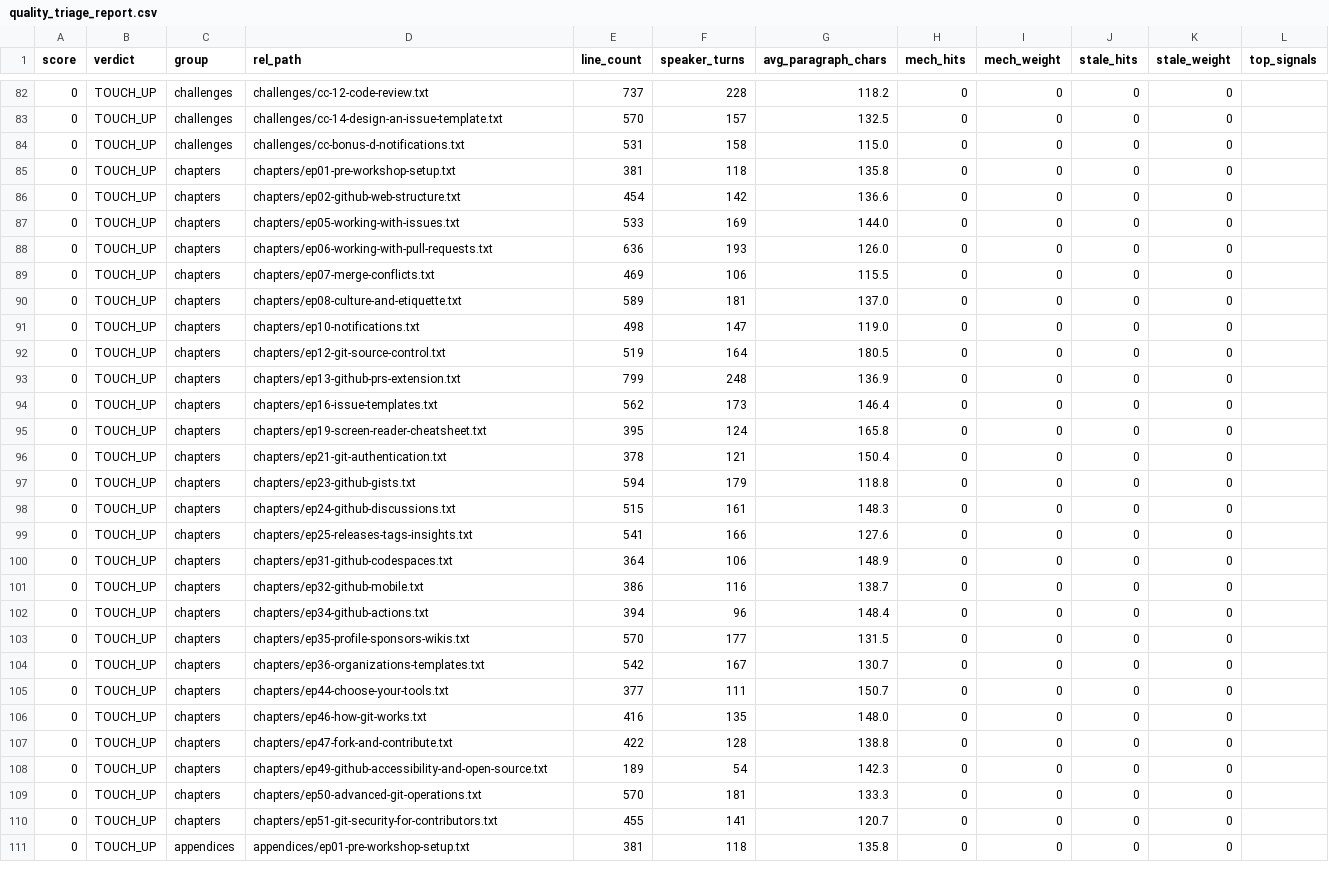
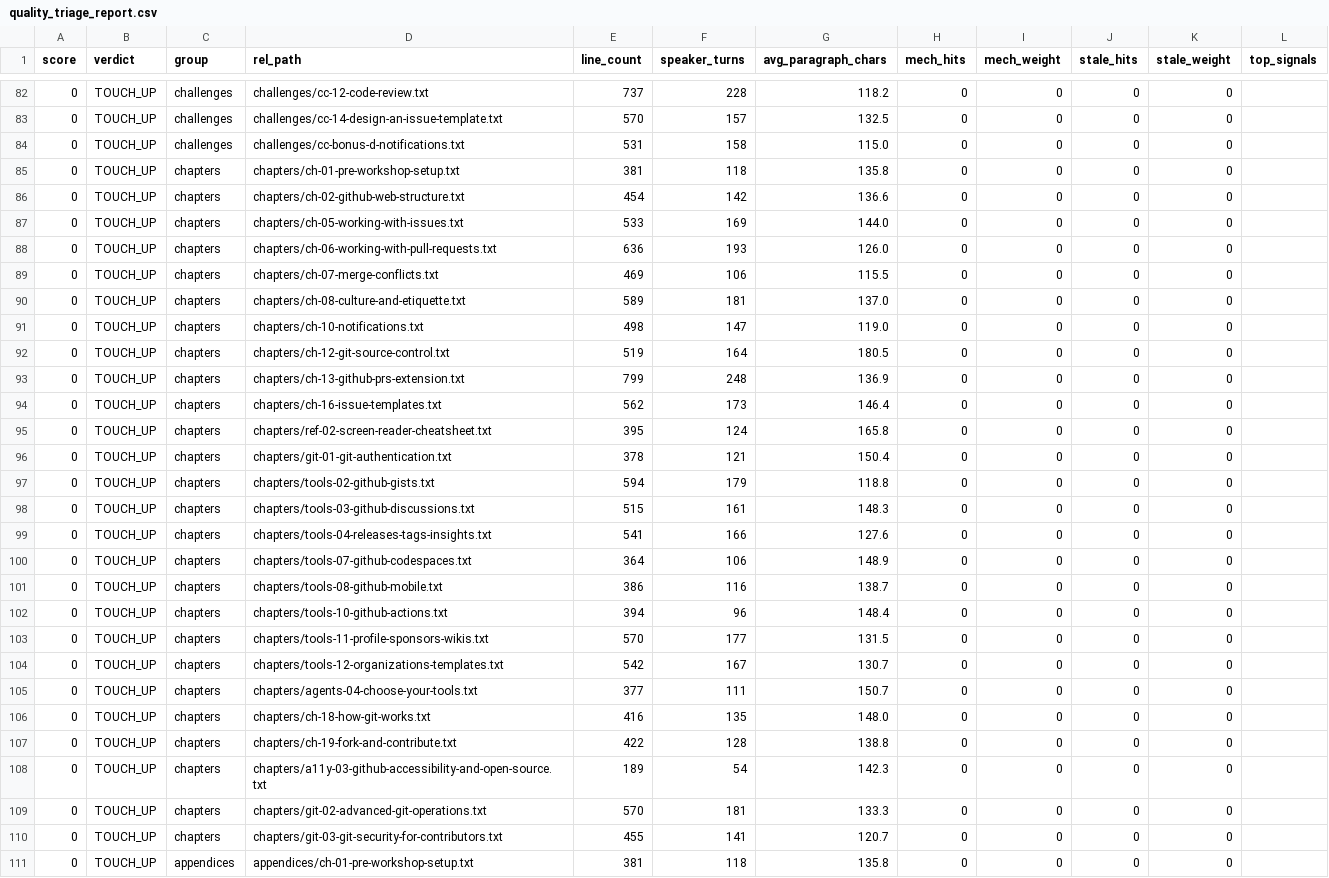
Before and after one commit to Community-Access/git-going-with-github, a CSV file: podcasts/tools/quality_triage_report.csv, drawn as a sheet; only a part is shown, gaps mark what is left out; the diff covers the shown part only.

```diff
--- a/podcasts/tools/quality_triage_report.csv
+++ b/podcasts/tools/quality_triage_report.csv
@@ -84,28 +84,28 @@ score,verdict,group,rel_path,line_count,speaker_turns,avg_paragraph_chars,mech_h
 0,TOUCH_UP,challenges,challenges/cc-bonus-d-notifications.txt,531,158,115.0,0,0,0,0,
-0,TOUCH_UP,chapters,chapters/ep01-pre-workshop-setup.txt,381,118,135.8,0,0,0,0,
-0,TOUCH_UP,chapters,chapters/ep02-github-web-structure.txt,454,142,136.6,0,0,0,0,
-0,TOUCH_UP,chapters,chapters/ep05-working-with-issues.txt,533,169,144.0,0,0,0,0,
-0,TOUCH_UP,chapters,chapters/ep06-working-with-pull-requests.txt,636,193,126.0,0,0,0,0,
-0,TOUCH_UP,chapters,chapters/ep07-merge-conflicts.txt,469,106,115.5,0,0,0,0,
-0,TOUCH_UP,chapters,chapters/ep08-culture-and-etiquette.txt,589,181,137.0,0,0,0,0,
-0,TOUCH_UP,chapters,chapters/ep10-notifications.txt,498,147,119.0,0,0,0,0,
-0,TOUCH_UP,chapters,chapters/ep12-git-source-control.txt,519,164,180.5,0,0,0,0,
-0,TOUCH_UP,chapters,chapters/ep13-github-prs-extension.txt,799,248,136.9,0,0,0,0,
-0,TOUCH_UP,chapters,chapters/ep16-issue-templates.txt,562,173,146.4,0,0,0,0,
-0,TOUCH_UP,chapters,chapters/ep19-screen-reader-cheatsheet.txt,395,124,165.8,0,0,0,0,
-0,TOUCH_UP,chapters,chapters/ep21-git-authentication.txt,378,121,150.4,0,0,0,0,
-0,TOUCH_UP,chapters,chapters/ep23-github-gists.txt,594,179,118.8,0,0,0,0,
-0,TOUCH_UP,chapters,chapters/ep24-github-discussions.txt,515,161,148.3,0,0,0,0,
-0,TOUCH_UP,chapters,chapters/ep25-releases-tags-insights.txt,541,166,127.6,0,0,0,0,
-0,TOUCH_UP,chapters,chapters/ep31-github-codespaces.txt,364,106,148.9,0,0,0,0,
-0,TOUCH_UP,chapters,chapters/ep32-github-mobile.txt,386,116,138.7,0,0,0,0,
-0,TOUCH_UP,chapters,chapters/ep34-github-actions.txt,394,96,148.4,0,0,0,0,
-0,TOUCH_UP,chapters,chapters/ep35-profile-sponsors-wikis.txt,570,177,131.5,0,0,0,0,
-0,TOUCH_UP,chapters,chapters/ep36-organizations-templates.txt,542,167,130.7,0,0,0,0,
-0,TOUCH_UP,chapters,chapters/ep44-choose-your-tools.txt,377,111,150.7,0,0,0,0,
-0,TOUCH_UP,chapters,chapters/ep46-how-git-works.txt,416,135,148.0,0,0,0,0,
-0,TOUCH_UP,chapters,chapters/ep47-fork-and-contribute.txt,422,128,138.8,0,0,0,0,
-0,TOUCH_UP,chapters,chapters/ep49-github-accessibility-and-open-source.txt,189,54,142.3,0,0,0,0,
-0,TOUCH_UP,chapters,chapters/ep50-advanced-git-operations.txt,570,181,133.3,0,0,0,0,
-0,TOUCH_UP,chapters,chapters/ep51-git-security-for-contributors.txt,455,141,120.7,0,0,0,0,
-0,TOUCH_UP,appendices,appendices/ep01-pre-workshop-setup.txt,381,118,135.8,0,0,0,0,
+0,TOUCH_UP,chapters,chapters/ch-01-pre-workshop-setup.txt,381,118,135.8,0,0,0,0,
+0,TOUCH_UP,chapters,chapters/ch-02-github-web-structure.txt,454,142,136.6,0,0,0,0,
+0,TOUCH_UP,chapters,chapters/ch-05-working-with-issues.txt,533,169,144.0,0,0,0,0,
+0,TOUCH_UP,chapters,chapters/ch-06-working-with-pull-requests.txt,636,193,126.0,0,0,0,0,
+0,TOUCH_UP,chapters,chapters/ch-07-merge-conflicts.txt,469,106,115.5,0,0,0,0,
+0,TOUCH_UP,chapters,chapters/ch-08-culture-and-etiquette.txt,589,181,137.0,0,0,0,0,
+0,TOUCH_UP,chapters,chapters/ch-10-notifications.txt,498,147,119.0,0,0,0,0,
+0,TOUCH_UP,chapters,chapters/ch-12-git-source-control.txt,519,164,180.5,0,0,0,0,
+0,TOUCH_UP,chapters,chapters/ch-13-github-prs-extension.txt,799,248,136.9,0,0,0,0,
+0,TOUCH_UP,chapters,chapters/ch-16-issue-templates.txt,562,173,146.4,0,0,0,0,
+0,TOUCH_UP,chapters,chapters/ref-02-screen-reader-cheatsheet.txt,395,124,165.8,0,0,0,0,
+0,TOUCH_UP,chapters,chapters/git-01-git-authentication.txt,378,121,150.4,0,0,0,0,
+0,TOUCH_UP,chapters,chapters/tools-02-github-gists.txt,594,179,118.8,0,0,0,0,
+0,TOUCH_UP,chapters,chapters/tools-03-github-discussions.txt,515,161,148.3,0,0,0,0,
+0,TOUCH_UP,chapters,chapters/tools-04-releases-tags-insights.txt,541,166,127.6,0,0,0,0,
+0,TOUCH_UP,chapters,chapters/tools-07-github-codespaces.txt,364,106,148.9,0,0,0,0,
+0,TOUCH_UP,chapters,chapters/tools-08-github-mobile.txt,386,116,138.7,0,0,0,0,
+0,TOUCH_UP,chapters,chapters/tools-10-github-actions.txt,394,96,148.4,0,0,0,0,
+0,TOUCH_UP,chapters,chapters/tools-11-profile-sponsors-wikis.txt,570,177,131.5,0,0,0,0,
+0,TOUCH_UP,chapters,chapters/tools-12-organizations-templates.txt,542,167,130.7,0,0,0,0,
+0,TOUCH_UP,chapters,chapters/agents-04-choose-your-tools.txt,377,111,150.7,0,0,0,0,
+0,TOUCH_UP,chapters,chapters/ch-18-how-git-works.txt,416,135,148.0,0,0,0,0,
+0,TOUCH_UP,chapters,chapters/ch-19-fork-and-contribute.txt,422,128,138.8,0,0,0,0,
+0,TOUCH_UP,chapters,chapters/a11y-03-github-accessibility-and-open-source.txt,189,54,142.3,0,0,0,0,
+0,TOUCH_UP,chapters,chapters/git-02-advanced-git-operations.txt,570,181,133.3,0,0,0,0,
+0,TOUCH_UP,chapters,chapters/git-03-git-security-for-contributors.txt,455,141,120.7,0,0,0,0,
+0,TOUCH_UP,appendices,appendices/ch-01-pre-workshop-setup.txt,381,118,135.8,0,0,0,0,
```
Also changed, not shown: 85 edited cells elsewhere in this file, 9 other files.
